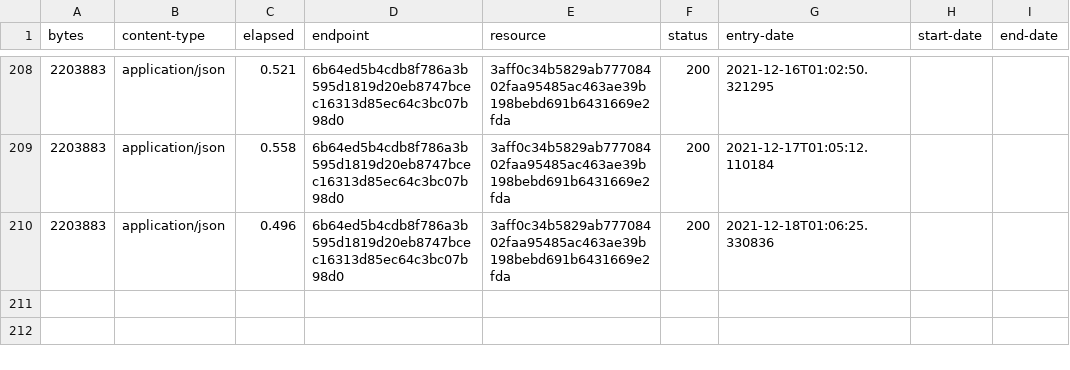
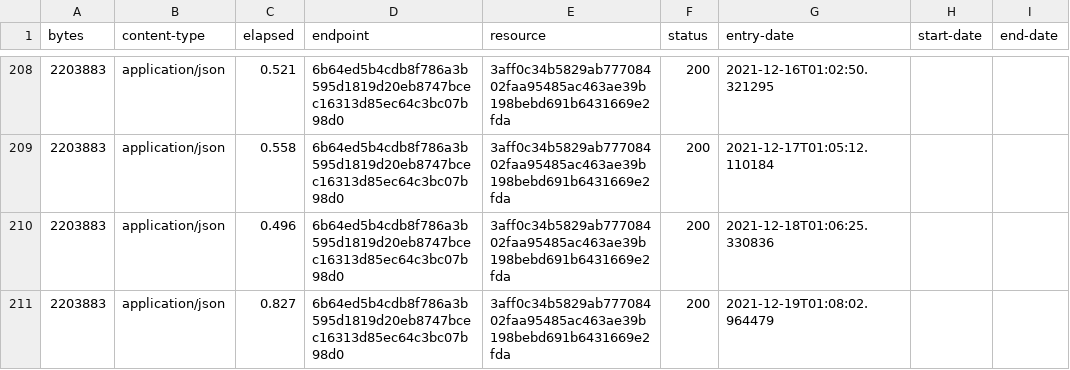
Before and after one commit to digital-land/heritage-coast-collection, a CSV file: collection/log.csv, drawn as a sheet; only a part is shown, gaps mark what is left out.

Commit message:
Collection 2021-12-19

```diff
--- a/collection/log.csv
+++ b/collection/log.csv
@@ -210 +210,2 @@ bytes,content-type,elapsed,endpoint,resource,status,entry-date,start-date,end-da
 2203883,application/json,0.496,6b64ed5b4cdb8f786a3b595d1819d20eb8747bcec16313d85ec64c3bc07b98d0,3aff0c34b5829ab77708402faa95485ac463ae39b198bebd691b6431669e2fda,200,2021-12-18T01:06:25.330836,,
+2203883,application/json,0.827,6b64ed5b4cdb8f786a3b595d1819d20eb8747bcec16313d85ec64c3bc07b98d0,3aff0c34b5829ab77708402faa95485ac463ae39b198bebd691b6431669e2fda,200,2021-12-19T01:08:02.964479,,
```
